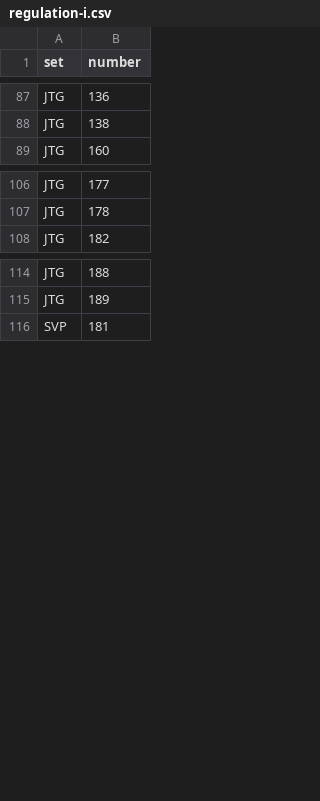
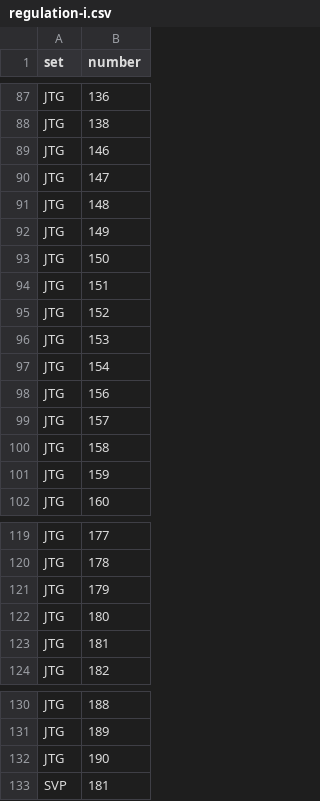
Before and after one commit to trizzle21/Pokemon-Decklist-Generator, a CSV file: src/regulation/regulation-i.csv, drawn as a sheet; only a part is shown, gaps mark what is left out.

Commit message:
master: missing reg i

```diff
--- a/src/regulation/regulation-i.csv
+++ b/src/regulation/regulation-i.csv
@@ -88,2 +88,15 @@ JTG,136
 JTG,138
+JTG,146
+JTG,147
+JTG,148
+JTG,149
+JTG,150
+JTG,151
+JTG,152
+JTG,153
+JTG,154
+JTG,156
+JTG,157
+JTG,158
+JTG,159
 JTG,160
@@ -107,2 +120,5 @@ JTG,177
 JTG,178
+JTG,179
+JTG,180
+JTG,181
 JTG,182
@@ -115,2 +131,3 @@ JTG,188
 JTG,189
+JTG,190
 SVP,181
```
